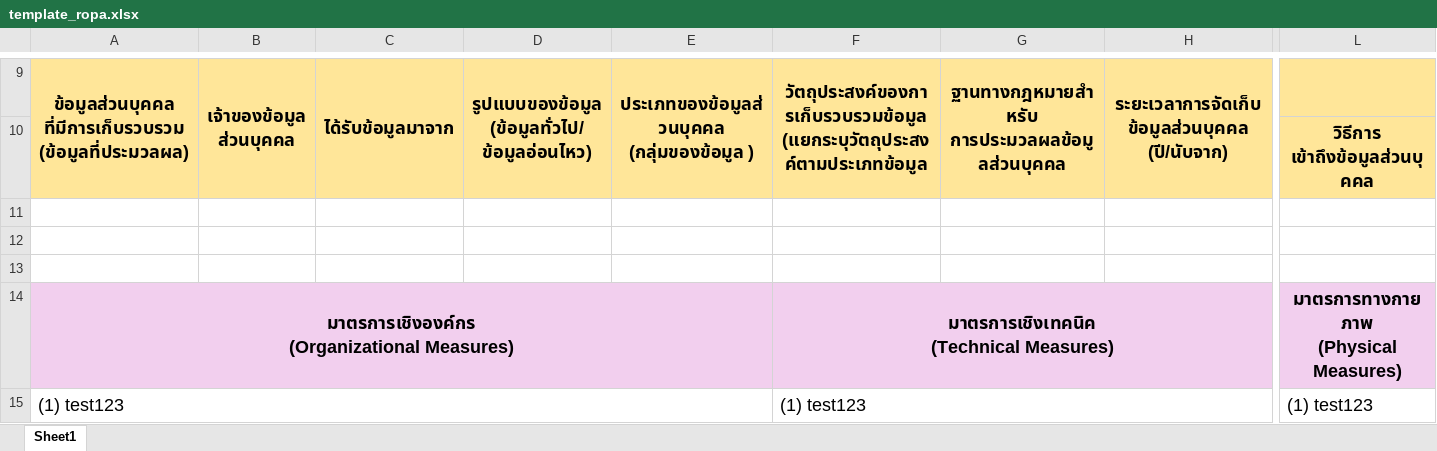
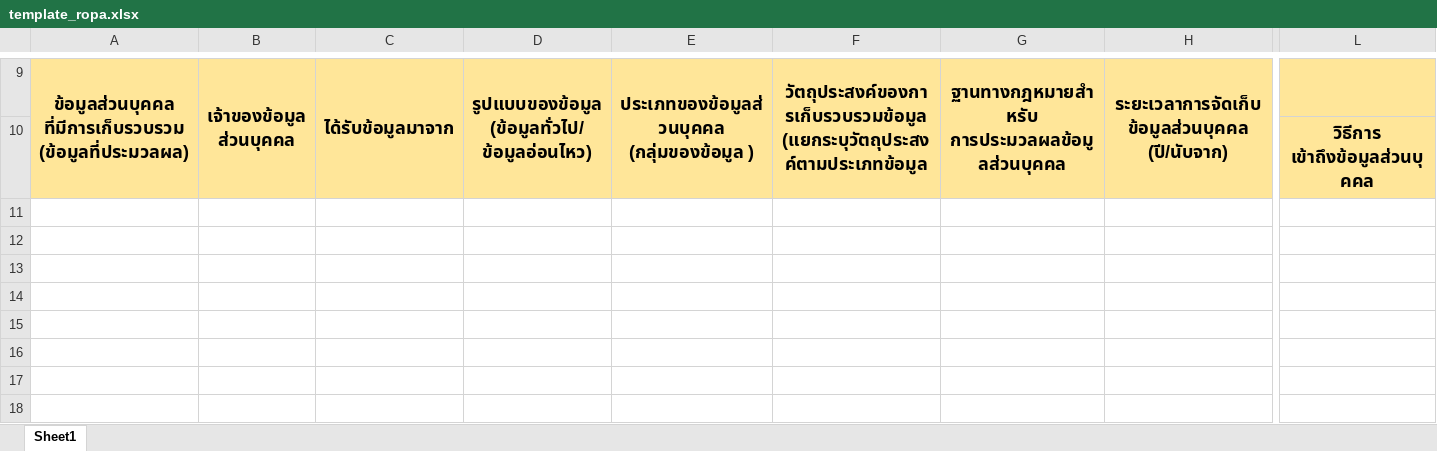
Before and after one commit to siriram-hazam/main-project, an Excel workbook: server/assets/template_ropa.xlsx, sheet Sheet1, drawn as a sheet; only a part is shown, gaps mark what is left out; values as stored, in another font and other column widths than the file's, no borders; rows hold the shown columns only; ↵ is a line break in a cell; the diff names each change by its address in the sheet, - before the commit and + after, or states it on an @@ line.

Commit message:
Update Export Excel

```diff
--- a/server/assets/template_ropa.xlsx (sheet Sheet1)
+++ b/server/assets/template_ropa.xlsx (sheet Sheet1)
-row 11: (empty)
-row 12: (empty)
-row 13: (empty)
-row 14: มาตรการเชิงองค์กร ↵ (Organizational Measures) |  |  |  |  | มาตรการเชิงเทคนิค ↵ (Technical Measures) |  |  | มาตรการทางกายภาพ ↵ (Physical Measures)
-row 15: (1) test123 |  |  |  |  | (1) test123 |  |  | (1) test123
```
Also changed, not shown: 5 other files.
